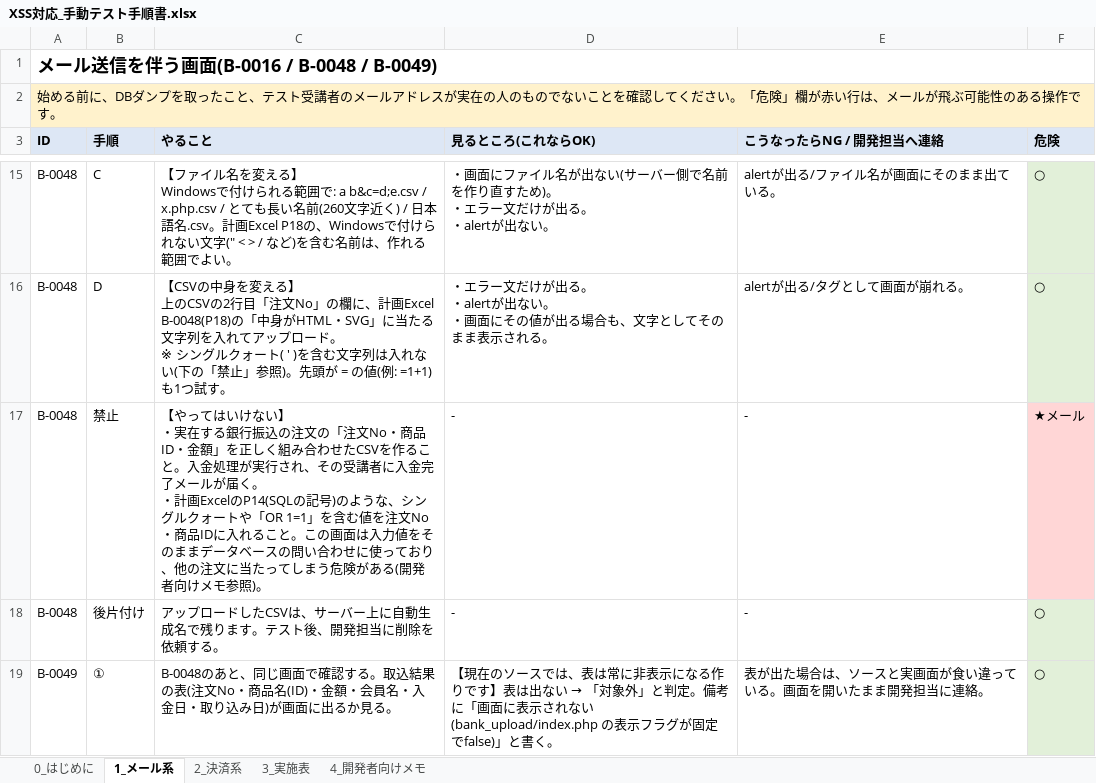
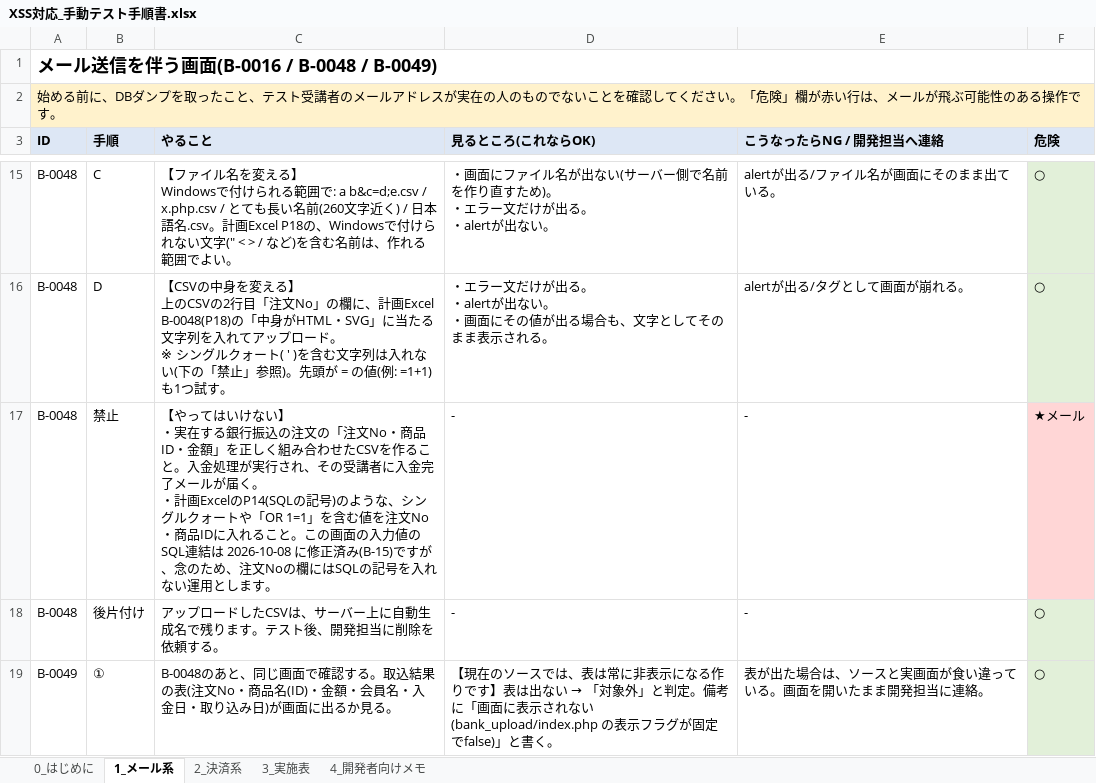
Before and after one commit to vizleadgithub/nichiben, an Excel workbook: secure_report/XSS対応_手動テスト手順書.xlsx, sheet 1_メール系, drawn as a sheet; only a part is shown, gaps mark what is left out; values as stored, in another font and other column widths than the file's, no borders; the diff names each change by its address in the sheet, - before the commit and + after, or states it on an @@ line.

```diff
--- a/secure_report/XSS対応_手動テスト手順書.xlsx (sheet 1_メール系)
+++ b/secure_report/XSS対応_手動テスト手順書.xlsx (sheet 1_メール系)
-C17 (やること): …この画面は入力値をそのままデータベースの問い合わせに使っており、他の注文に当たってしまう危険がある(開発者向けメモ参照)。
+C17 (やること): …この画面の入力値のSQL連結は 2026-10-08 に修正済み(B-15)ですが、念のため、注文Noの欄にはSQLの記号を入れない運用とします。
```
Also changed, not shown: sheet 3_実施表, sheet 4_開発者向けメモ, sheet 2_決済系.
